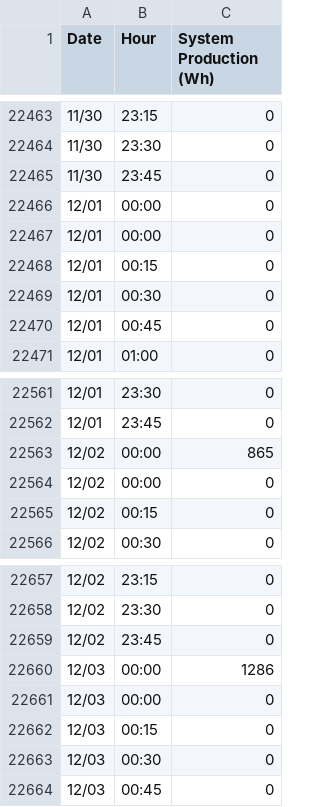
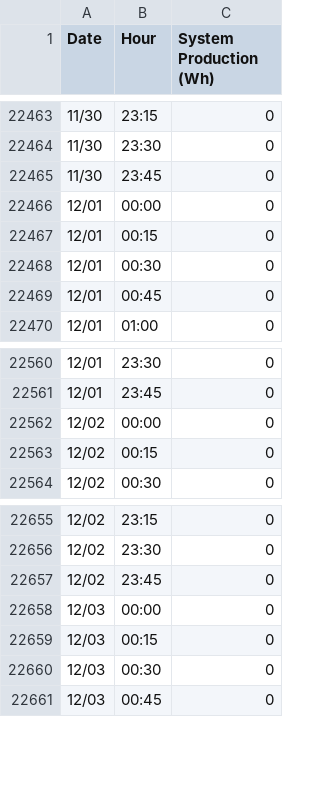
Before and after one commit to lmsteffen/Solar-Panel-Project, a CSV file: ordered-data.csv, drawn as a sheet; only a part is shown, gaps mark what is left out; the diff covers the shown part only.

```diff
--- a/ordered-data.csv
+++ b/ordered-data.csv
@@ -22466,3 +22466,2 @@
 12/01,00:00,0
-12/01,00:00,0
 12/01,00:15,0
@@ -22562,3 +22561,2 @@
 12/01,23:45,0
-12/02,00:00,865
 12/02,00:00,0
@@ -22659,3 +22657,2 @@
 12/02,23:45,0
-12/03,00:00,1286
 12/03,00:00,0
```
Also changed, not shown: 27 removed rows elsewhere in this file.
